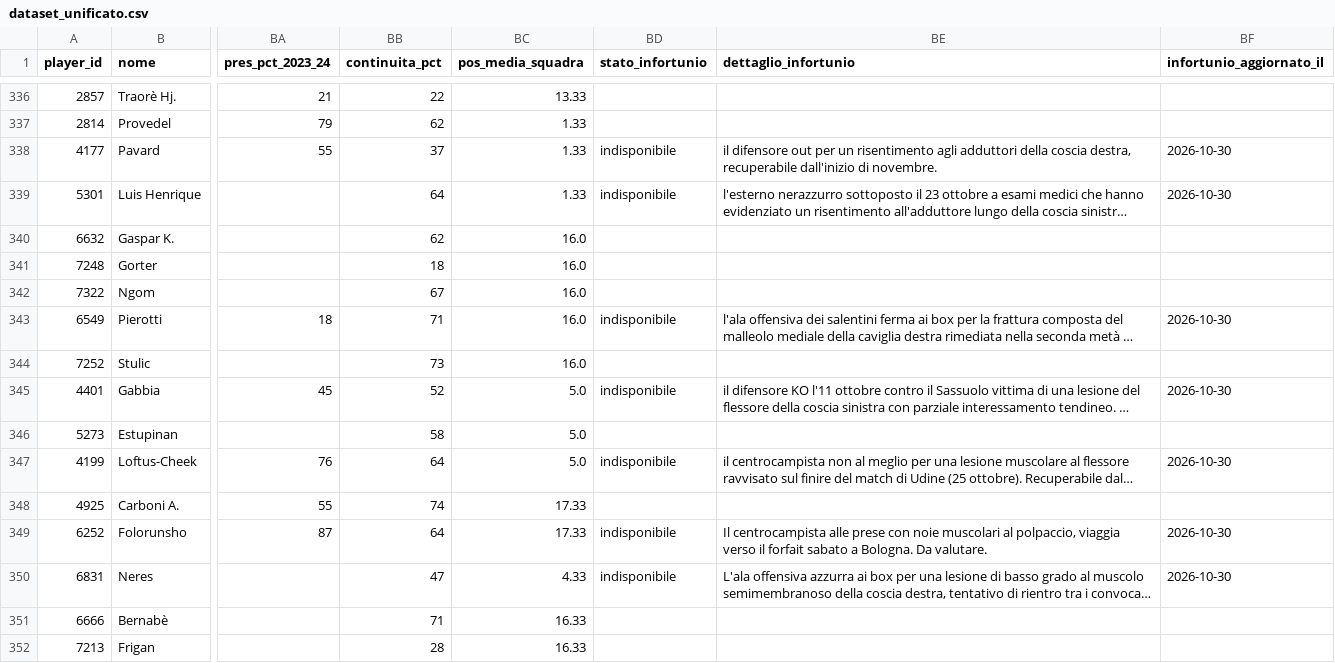
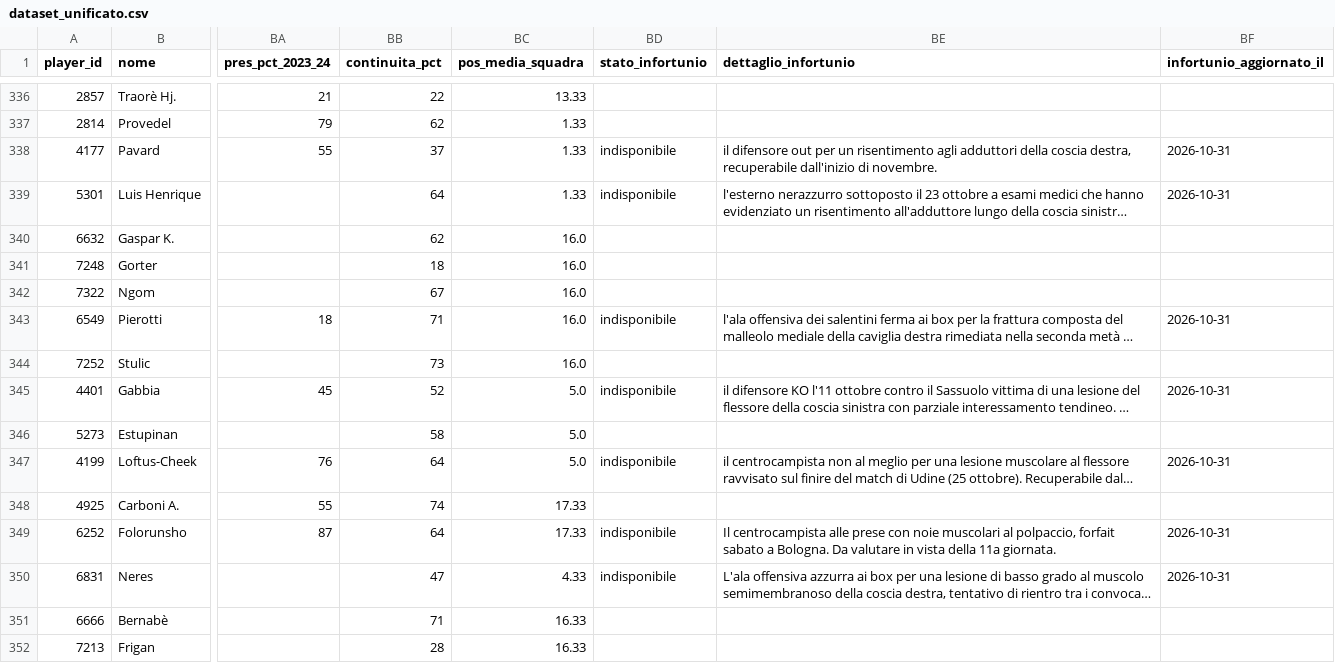
Before and after one commit to andreaorlandi29-sudo/Fantacalcio-Assistant, a CSV file: data/dataset_unificato.csv, drawn as a sheet; only a part is shown, gaps mark what is left out; long unchanged cells end in …; the diff covers the shown part only; the diff names each change by its address in the sheet, - before the commit and + after, or states it on an @@ line.

```diff
--- a/data/dataset_unificato.csv
+++ b/data/dataset_unificato.csv
-BF338:BF339 (infortunio_aggiornato_il): 2026-10-30
+BF338:BF339 (infortunio_aggiornato_il): 2026-10-31
-BF343 (infortunio_aggiornato_il): 2026-10-30
+BF343 (infortunio_aggiornato_il): 2026-10-31
-BF345 (infortunio_aggiornato_il): 2026-10-30
+BF345 (infortunio_aggiornato_il): 2026-10-31
-BF347 (infortunio_aggiornato_il): 2026-10-30
+BF347 (infortunio_aggiornato_il): 2026-10-31
-BE349 (dettaglio_infortunio): …al polpaccio, viaggia verso il forfait sabato a Bologna. Da valutare.
+BE349 (dettaglio_infortunio): …al polpaccio, forfait sabato a Bologna. Da valutare in vista della 11a giornata.
-BF349:BF350 (infortunio_aggiornato_il): 2026-10-30
+BF349:BF350 (infortunio_aggiornato_il): 2026-10-31
```
Also changed, not shown: 91 edited cells elsewhere in this file, data/infortuni_seriea.csv.
